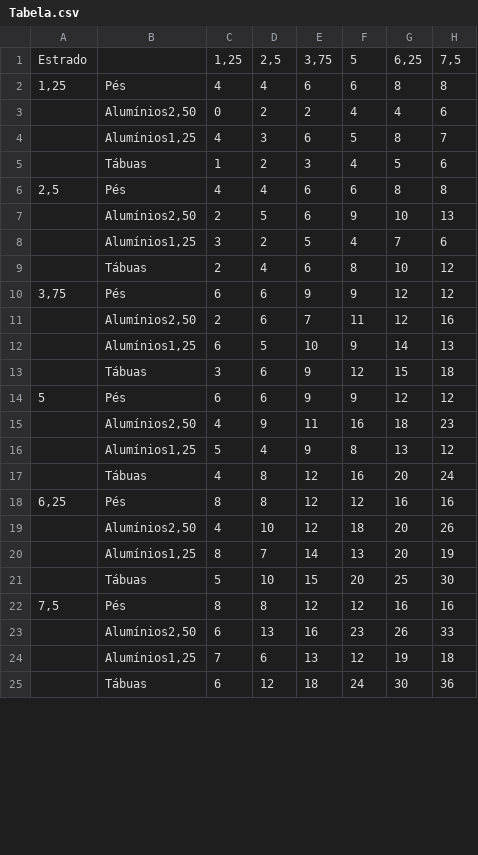
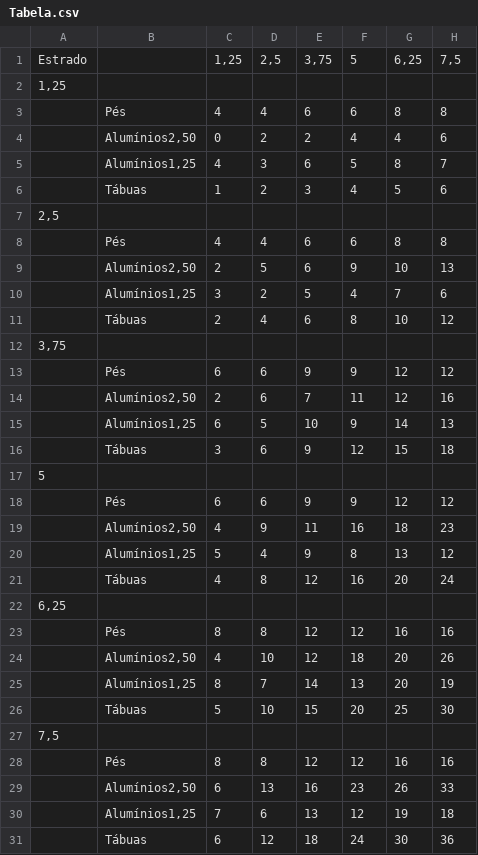
Before and after one commit to marciofelicioo/Carvalho_Mariani, a CSV file: Tabela.csv, drawn as a sheet; only a part is shown; addresses are those after the commit; rows hold the shown columns only; the diff covers the shown part only; the diff names each change by its address in the sheet, - before the commit and + after, or states it on an @@ line.

Commit message:
Update Tabela.csv

```diff
--- a/Tabela.csv
+++ b/Tabela.csv
+row 2: 1,25
-A3: 1,25
+A3: (empty)
+row 7: 2,5
-A8: 2,5
+A8: (empty)
+row 12: 3,75
-A13: 3,75
+A13: (empty)
+row 17: 5
-A18: 5
+A18: (empty)
+row 22: 6,25
-A23: 6,25
+A23: (empty)
+row 27: 7,5
-A28: 7,5
+A28: (empty)
```
Also changed, not shown: 74 added rows and 74 edited cells elsewhere in this file.
